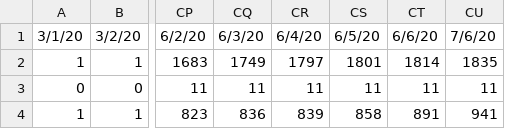
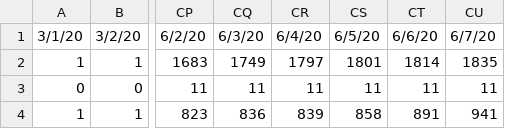
Before and after one commit to arimacdev/covid19-srilankan-data, a CSV file: Daily/covid_lk.csv, drawn as a sheet; only a part is shown, gaps mark what is left out; the diff names each change by its address in the sheet, - before the commit and + after, or states it on an @@ line.

Commit message:
fix date format

```diff
--- a/Daily/covid_lk.csv
+++ b/Daily/covid_lk.csv
-CU1: 7/6/20
+CU1: 6/7/20
```
